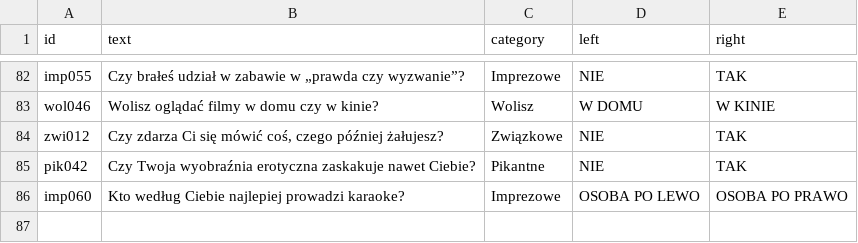
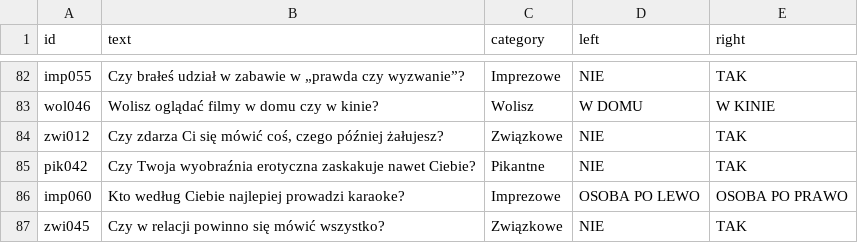
Before and after one commit to DawidS25/Spectrum, a CSV file: questions/questions_changed.csv, drawn as a sheet; only a part is shown, gaps mark what is left out; the diff names each change by its address in the sheet, - before the commit and + after, or states it on an @@ line.

Commit message:
Zmieniono pytanie zwi045

```diff
--- a/questions/questions_changed.csv
+++ b/questions/questions_changed.csv
+row 87: zwi045 | Czy w relacji powinno się mówić wszystko? | Związkowe | NIE | TAK
```
